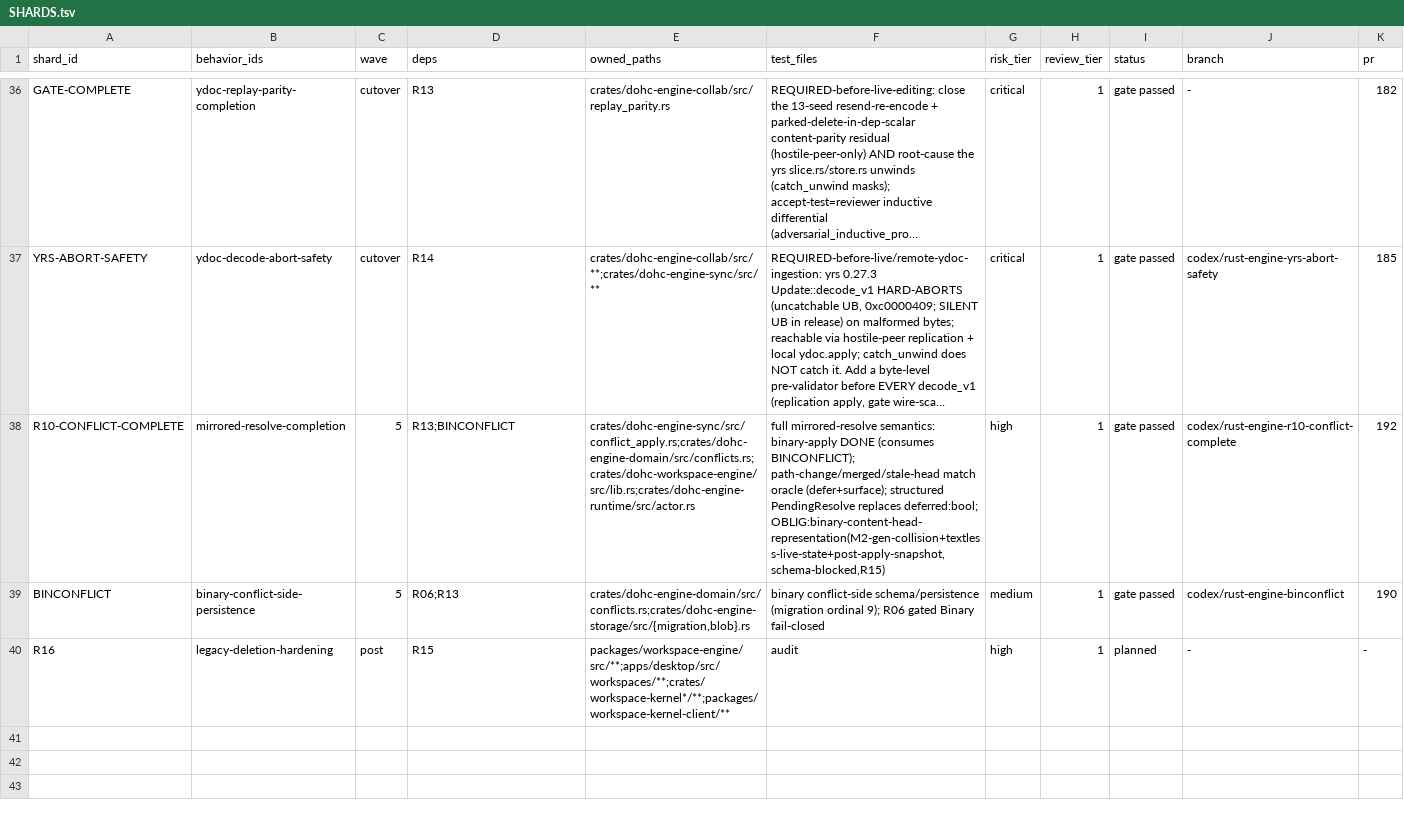
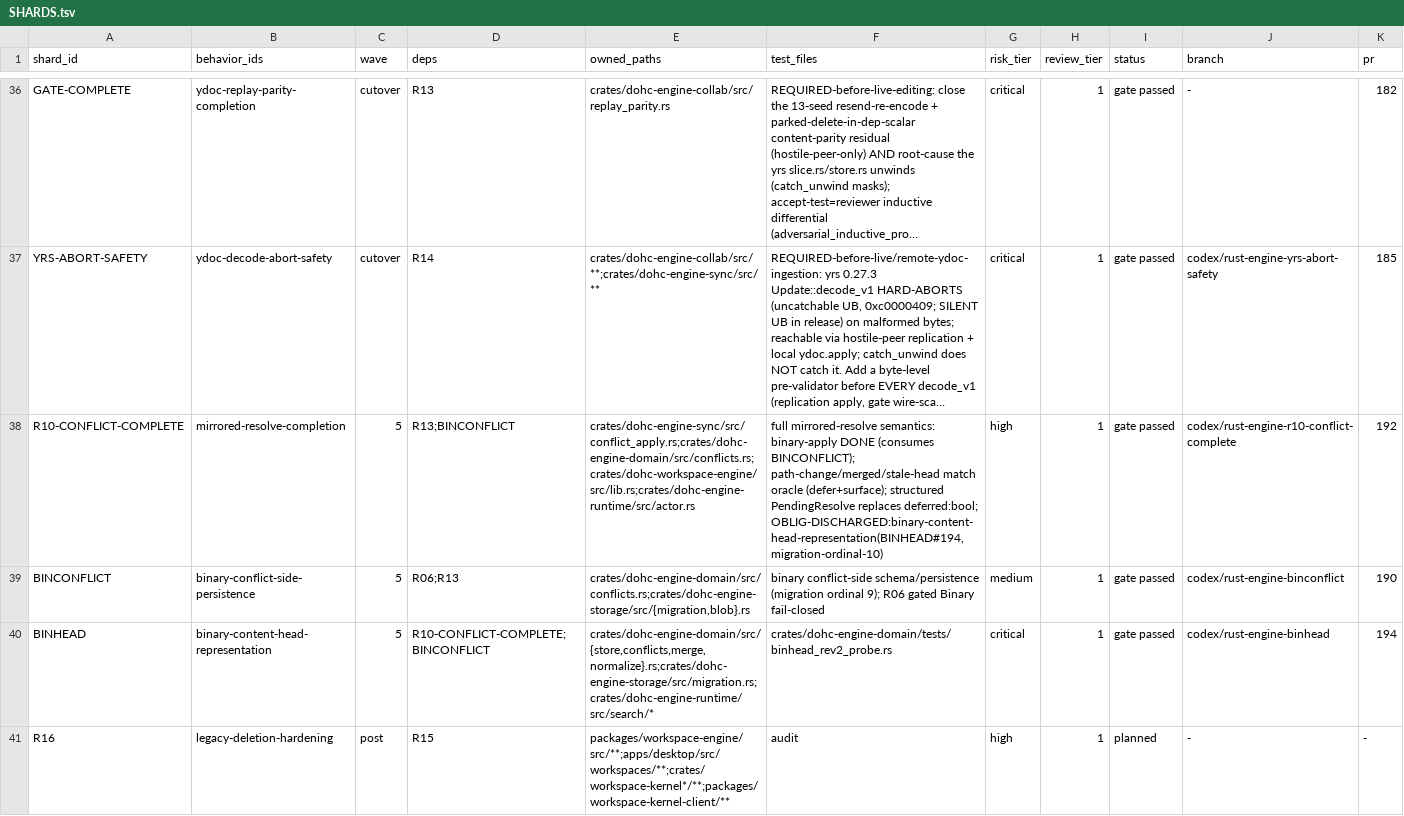
Before and after one commit to dohchq/dohc, a TSV file: docs/superpowers/plans/rust-engine/SHARDS.tsv, drawn as a sheet; only a part is shown, gaps mark what is left out; long unchanged cells end in …; the diff names each change by its address in the sheet, - before the commit and + after, or states it on an @@ line.

```diff
--- a/docs/superpowers/plans/rust-engine/SHARDS.tsv
+++ b/docs/superpowers/plans/rust-engine/SHARDS.tsv
-F38 (test_files): …replaces deferred:bool; OBLIG:binary-content-head-representation(M2-gen-collision+textless-live-state+post-apply-snapshot,schema-blocked,R15)
+F38 (test_files): …replaces deferred:bool; OBLIG-DISCHARGED:binary-content-head-representation(BINHEAD#194,migration-ordinal-10)
+row 40: BINHEAD | binary-content-head-representation | 5 | R10-CONFLICT-COMPLETE;BINCONFLICT | crates/dohc-engine-domain/src/{store,conflicts,merge,normalize}.rs;crates/dohc-engine-storage/src/migration.rs;crates/dohc-engine-runtime/src/search/* | crates/dohc-engine-domain/tests/binhead_rev2_probe.rs | critical | 1 | gate passed | codex/rust-engine-binhead | 194
```
Also changed, not shown: 1 other file.
